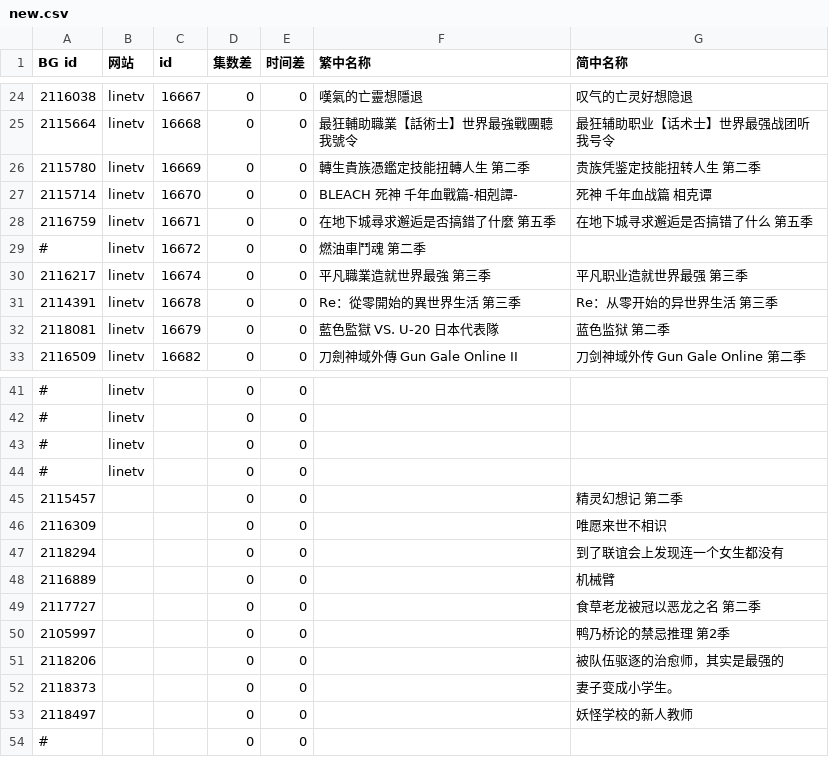
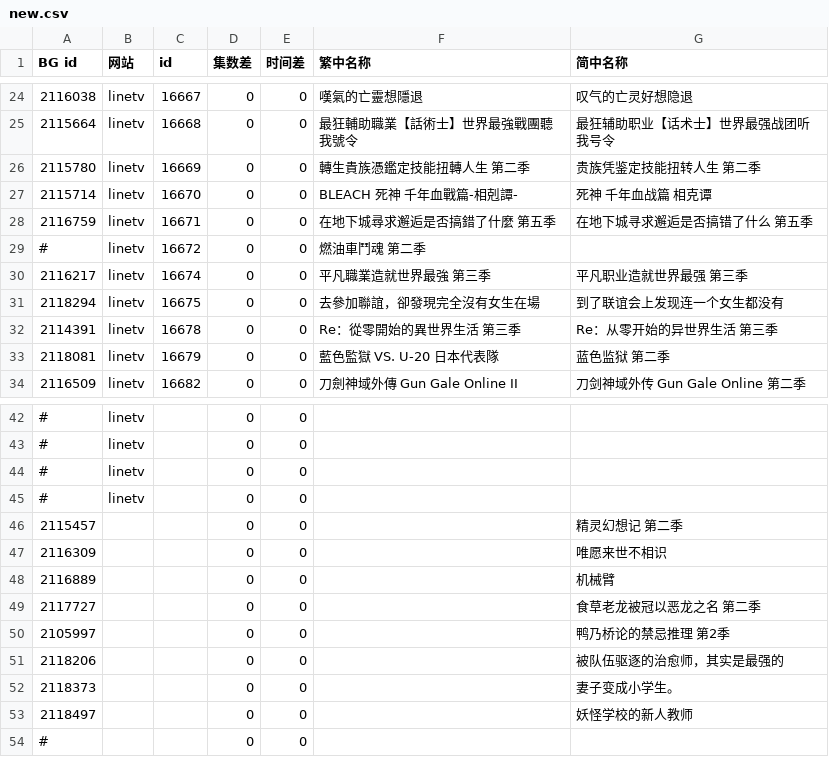
Before and after one commit to david082321/FurrySub, a CSV file: new.csv, drawn as a sheet; only a part is shown, gaps mark what is left out.

Commit message:
Update new.csv

```diff
--- a/new.csv
+++ b/new.csv
@@ -30,2 +30,3 @@ BG id,网站,id,集数差,时间差,繁中名称,简中名称
 2116217,linetv,16674,0,0,平凡職業造就世界最強 第三季,平凡职业造就世界最强 第三季
+2118294,linetv,16675,0,0,去參加聯誼，卻發現完全沒有女生在場,到了联谊会上发现连一个女生都没有
 2114391,linetv,16678,0,0,Re：從零開始的異世界生活 第三季,Re：从零开始的异世界生活 第三季
@@ -46,3 +47,2 @@ BG id,网站,id,集数差,时间差,繁中名称,简中名称
 2116309,,,0,0,,唯愿来世不相识
-2118294,,,0,0,,到了联谊会上发现连一个女生都没有
 2116889,,,0,0,,机械臂
```
